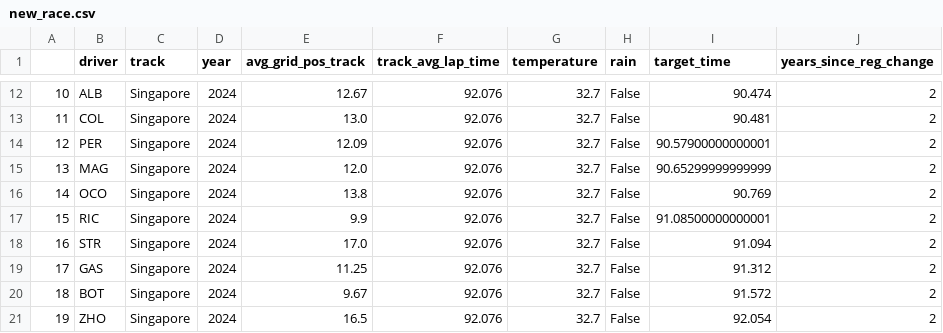
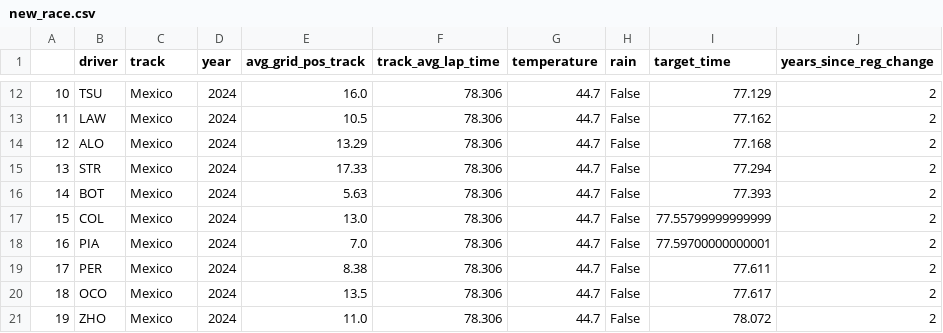
Before and after one commit to tmalik1116/F1_Qualifying_Predictor_ML, a CSV file: backend/data/new_race.csv, drawn as a sheet; only a part is shown, gaps mark what is left out; the diff covers the shown part only.

```diff
--- a/backend/data/new_race.csv
+++ b/backend/data/new_race.csv
@@ -12,10 +12,10 @@
-10,ALB,Singapore,2024,12.67,92.076,32.7,False,90.474,2
-11,COL,Singapore,2024,13.0,92.076,32.7,False,90.481,2
-12,PER,Singapore,2024,12.09,92.076,32.7,False,90.57900000000001,2
-13,MAG,Singapore,2024,12.0,92.076,32.7,False,90.65299999999999,2
-14,OCO,Singapore,2024,13.8,92.076,32.7,False,90.769,2
-15,RIC,Singapore,2024,9.9,92.076,32.7,False,91.08500000000001,2
-16,STR,Singapore,2024,17.0,92.076,32.7,False,91.094,2
-17,GAS,Singapore,2024,11.25,92.076,32.7,False,91.312,2
-18,BOT,Singapore,2024,9.67,92.076,32.7,False,91.572,2
-19,ZHO,Singapore,2024,16.5,92.076,32.7,False,92.054,2
+10,TSU,Mexico,2024,16.0,78.306,44.7,False,77.129,2
+11,LAW,Mexico,2024,10.5,78.306,44.7,False,77.162,2
+12,ALO,Mexico,2024,13.29,78.306,44.7,False,77.168,2
+13,STR,Mexico,2024,17.33,78.306,44.7,False,77.294,2
+14,BOT,Mexico,2024,5.63,78.306,44.7,False,77.393,2
+15,COL,Mexico,2024,13.0,78.306,44.7,False,77.55799999999999,2
+16,PIA,Mexico,2024,7.0,78.306,44.7,False,77.59700000000001,2
+17,PER,Mexico,2024,8.38,78.306,44.7,False,77.611,2
+18,OCO,Mexico,2024,13.5,78.306,44.7,False,77.617,2
+19,ZHO,Mexico,2024,11.0,78.306,44.7,False,78.072,2
```
Also changed, not shown: 59 edited cells elsewhere in this file, backend/data/lap_data.csv, 2 other files.
